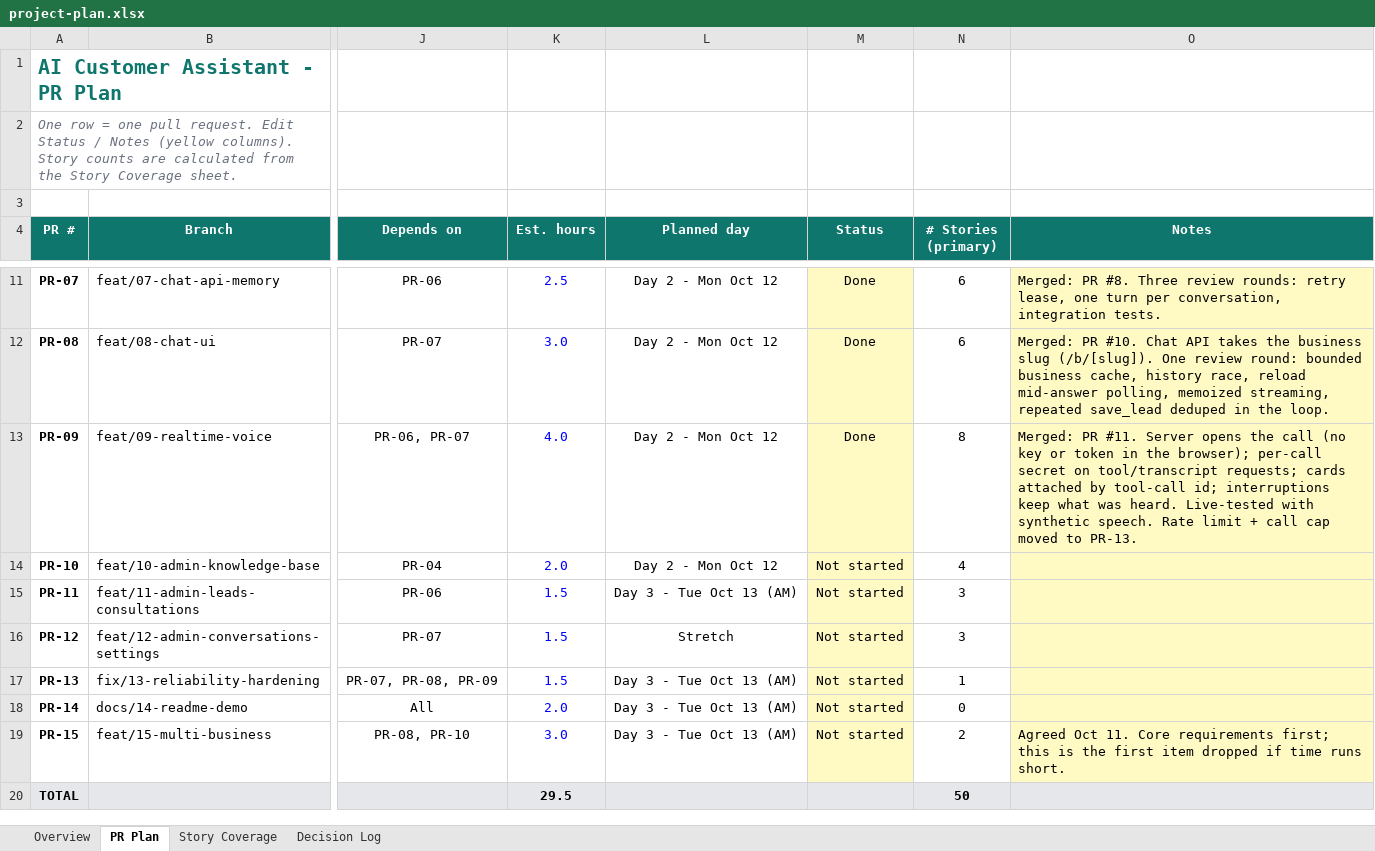
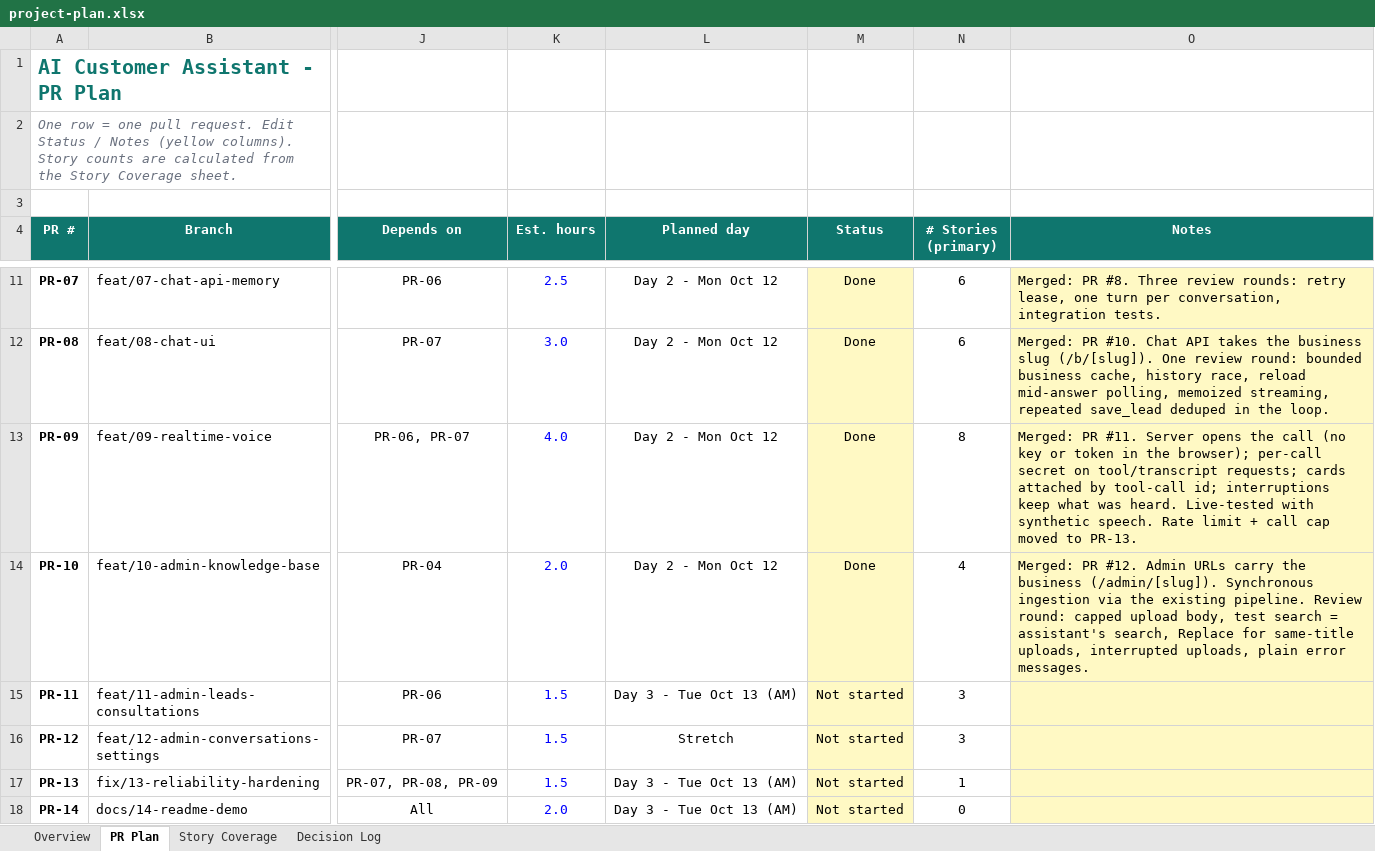
Before and after one commit to mohamedhamedd/ai-customer-assistant, an Excel workbook: docs/project-plan.xlsx, sheet PR Plan, drawn as a sheet; only a part is shown, gaps mark what is left out; the shorter side is filled out with more unchanged rows; values as stored, in another font and other column widths than the file's, no borders; charts and pictures and conditional formats not drawn; the diff names each change by its address in the sheet, - before the commit and + after, or states it on an @@ line.

```diff
--- a/docs/project-plan.xlsx (sheet PR Plan)
+++ b/docs/project-plan.xlsx (sheet PR Plan)
-M14 (Status): Not started
+M14 (Status): Done
-O14 (Notes): (empty)
+O14 (Notes): Merged: PR #12. Admin URLs carry the business (/admin/[slug]). Synchronous ingestion via the existing pipeline. Review round: capped upload body, test search = assistant's search, Replace for same-title uploads, interrupted uploads, plain error messages.
```
Also changed, not shown: sheet Overview, sheet Story Coverage.
